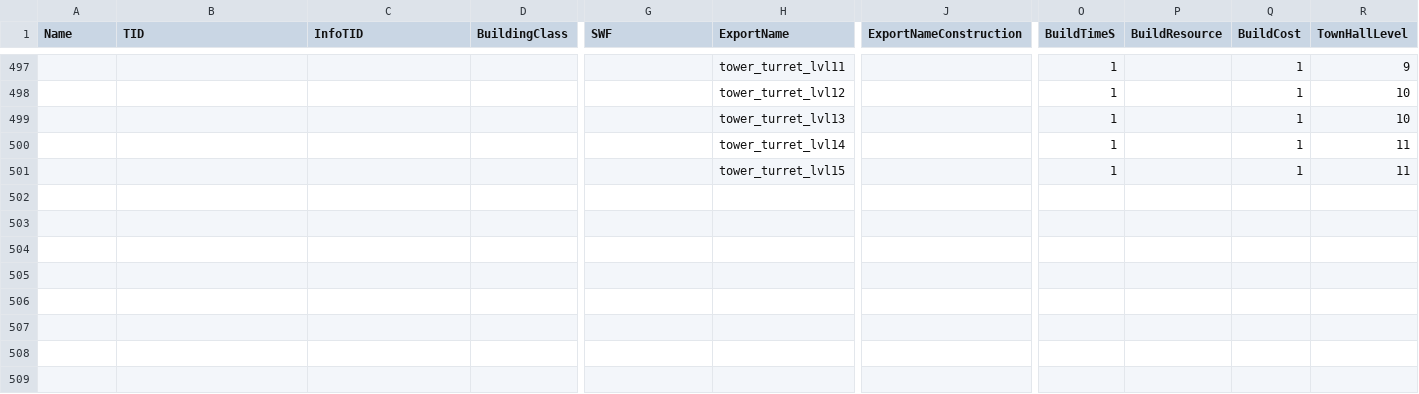
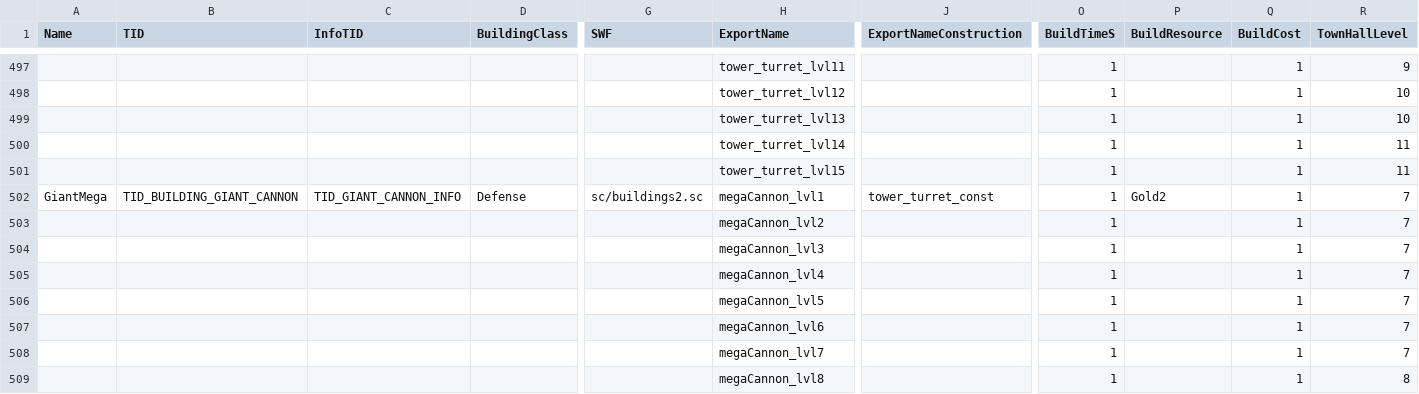
Before and after one commit to Areasras/CoCModding-CSV, a CSV file: Alpha 5 - Beta 1/logic/buildings.csv, drawn as a sheet; only a part is shown, gaps mark what is left out; rows hold the shown columns only; the diff names each change by its address in the sheet, - before the commit and + after, or states it on an @@ line.

Commit message:
Added Text + Building

```diff
--- a/Alpha 5 - Beta 1/logic/buildings.csv
+++ b/Alpha 5 - Beta 1/logic/buildings.csv
+row 502: GiantMega | TID_BUILDING_GIANT_CANNON | TID_GIANT_CANNON_INFO | Defense | sc/buildings2.sc | megaCannon_lvl1 | tower_turret_const | 1 | Gold2 | 1 | 7
+row 503:  |  |  |  |  | megaCannon_lvl2 |  | 1 |  | 1 | 7
+row 504:  |  |  |  |  | megaCannon_lvl3 |  | 1 |  | 1 | 7
+row 505:  |  |  |  |  | megaCannon_lvl4 |  | 1 |  | 1 | 7
+row 506:  |  |  |  |  | megaCannon_lvl5 |  | 1 |  | 1 | 7
+row 507:  |  |  |  |  | megaCannon_lvl6 |  | 1 |  | 1 | 7
+row 508:  |  |  |  |  | megaCannon_lvl7 |  | 1 |  | 1 | 7
+row 509:  |  |  |  |  | megaCannon_lvl8 |  | 1 |  | 1 | 8
```
Also changed, not shown: Alpha 5 - Beta 1/logic/townhall_levels.csv, 1 other file.
